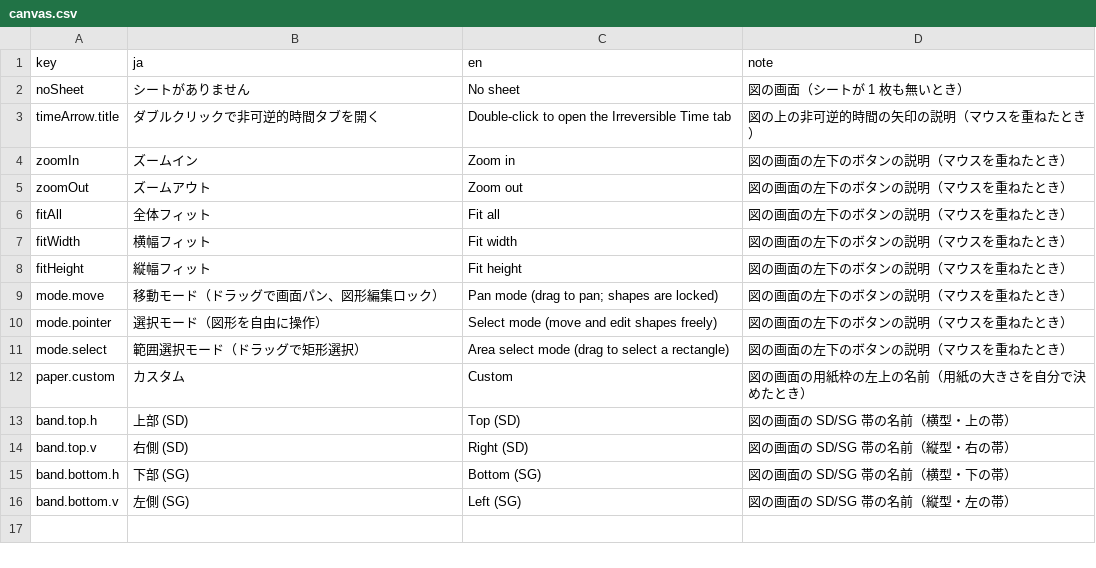
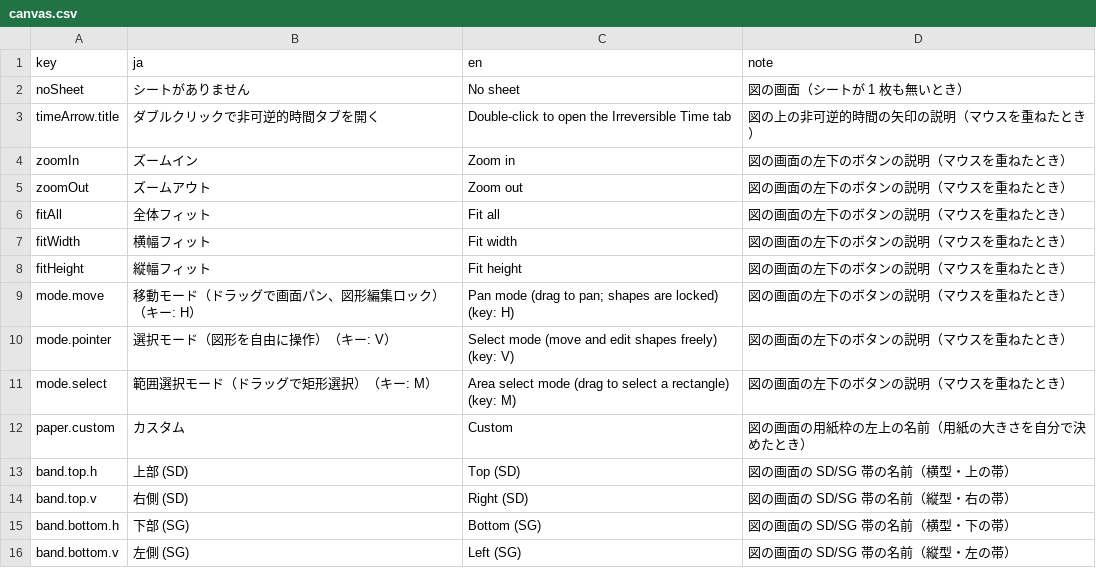
Before and after one commit to YukiInoueNakata/temerplus, a CSV file: webApp/src/locales/canvas.csv, drawn as a sheet.

```diff
--- a/webApp/src/locales/canvas.csv
+++ b/webApp/src/locales/canvas.csv
@@ -8,5 +8,5 @@
 "fitHeight","縦幅フィット","Fit height","図の画面の左下のボタンの説明（マウスを重ねたとき）"
-"mode.move","移動モード（ドラッグで画面パン、図形編集ロック）","Pan mode (drag to pan; shapes are locked)","図の画面の左下のボタンの説明（マウスを重ねたとき）"
-"mode.pointer","選択モード（図形を自由に操作）","Select mode (move and edit shapes freely)","図の画面の左下のボタンの説明（マウスを重ねたとき）"
-"mode.select","範囲選択モード（ドラッグで矩形選択）","Area select mode (drag to select a rectangle)","図の画面の左下のボタンの説明（マウスを重ねたとき）"
+"mode.move","移動モード（ドラッグで画面パン、図形編集ロック）（キー: H）","Pan mode (drag to pan; shapes are locked) (key: H)","図の画面の左下のボタンの説明（マウスを重ねたとき）"
+"mode.pointer","選択モード（図形を自由に操作）（キー: V）","Select mode (move and edit shapes freely) (key: V)","図の画面の左下のボタンの説明（マウスを重ねたとき）"
+"mode.select","範囲選択モード（ドラッグで矩形選択）（キー: M）","Area select mode (drag to select a rectangle) (key: M)","図の画面の左下のボタンの説明（マウスを重ねたとき）"
 "paper.custom","カスタム","Custom","図の画面の用紙枠の左上の名前（用紙の大きさを自分で決めたとき）"
```
Also changed, not shown: webApp/src/locales/ribbon.csv, 4 other files.
